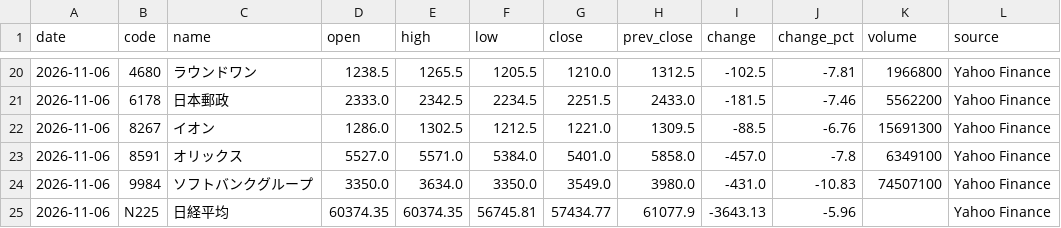
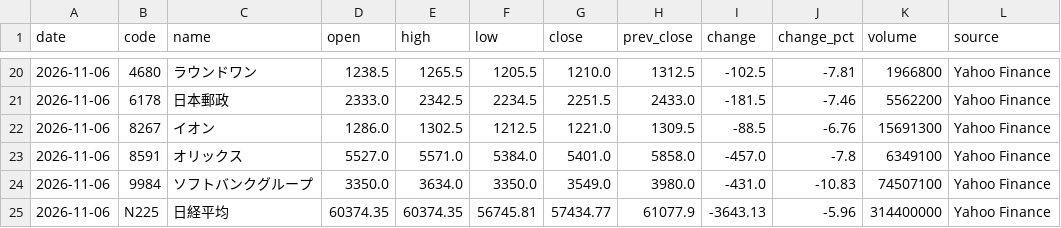
Before and after one commit to yuni10001/kabuka, a CSV file: data/history.csv, drawn as a sheet; only a part is shown, gaps mark what is left out.

```diff
--- a/data/history.csv
+++ b/data/history.csv
@@ -24,2 +24,2 @@ date,code,name,open,high,low,close,prev_close,change,change_pct,volume,source
 2026-11-06,9984,ソフトバンクグループ,3350.0,3634.0,3350.0,3549.0,3980.0,-431.0,-10.83,74507100,Yahoo Finance
-2026-11-06,N225,日経平均,60374.35,60374.35,56745.81,57434.77,61077.9,-3643.13,-5.96,,Yahoo Finance
+2026-11-06,N225,日経平均,60374.35,60374.35,56745.81,57434.77,61077.9,-3643.13,-5.96,314400000,Yahoo Finance
```
Also changed, not shown: 1 other file.
